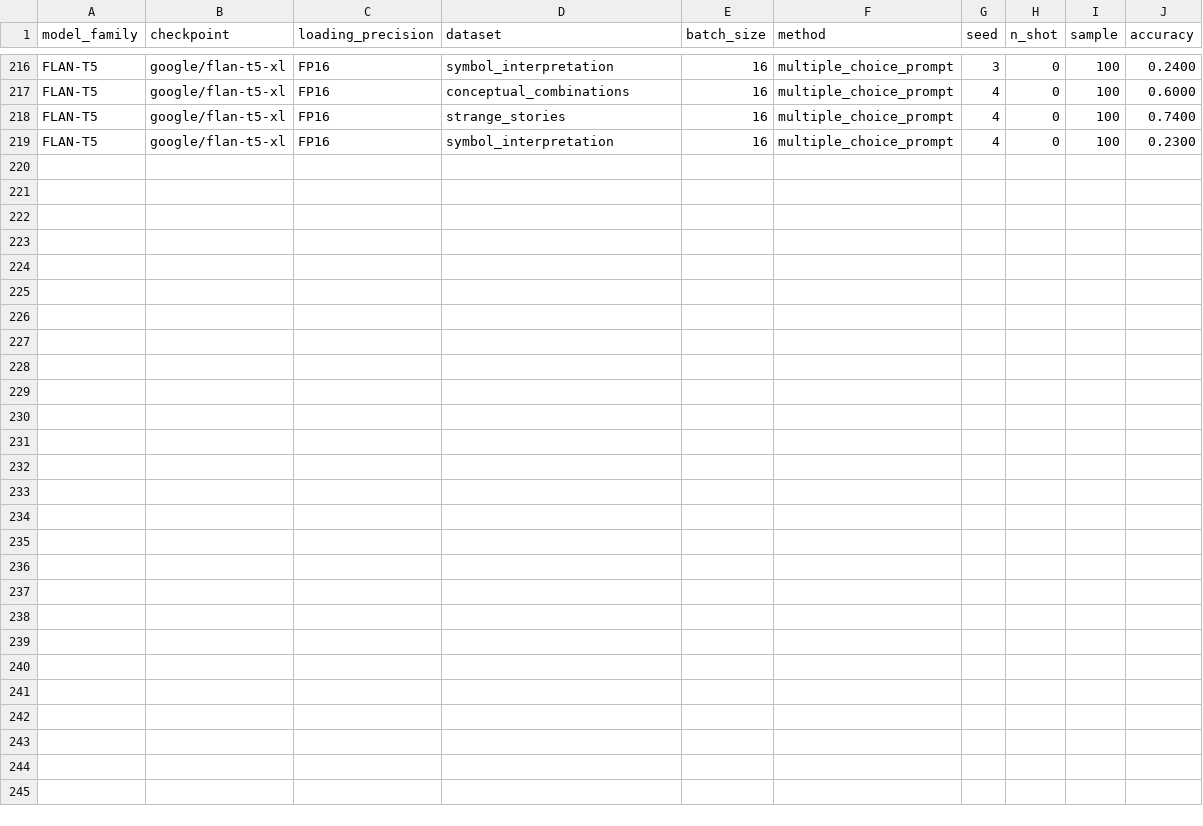
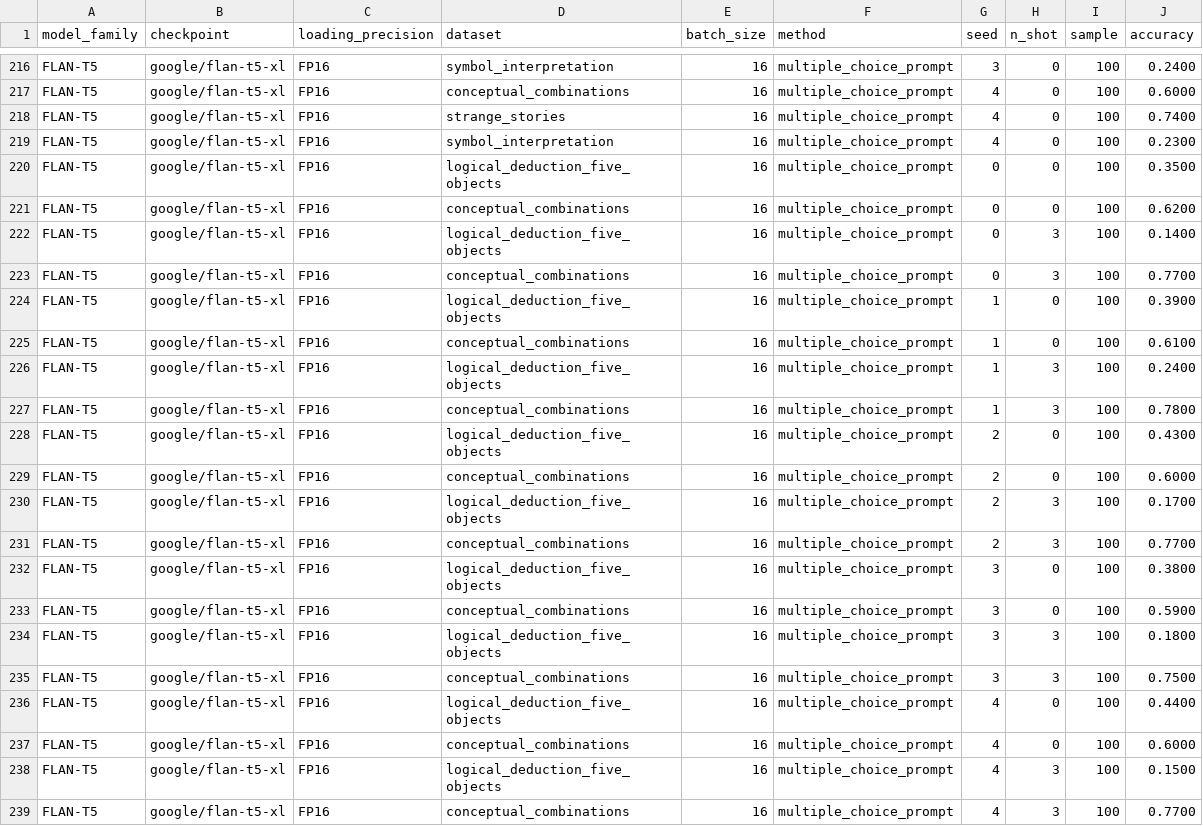
Before and after one commit to KasMasVan/csr_exp_resource_index, a CSV file: results/multiple_choice_prompt.csv, drawn as a sheet; only a part is shown, gaps mark what is left out; the diff names each change by its address in the sheet, - before the commit and + after, or states it on an @@ line.

```diff
--- a/results/multiple_choice_prompt.csv
+++ b/results/multiple_choice_prompt.csv
+row 220: FLAN-T5 | google/flan-t5-xl | FP16 | logical_deduction_five_objects | 16 | multiple_choice_prompt | 0 | 0 | 100 | 0.3500
+row 221: FLAN-T5 | google/flan-t5-xl | FP16 | conceptual_combinations | 16 | multiple_choice_prompt | 0 | 0 | 100 | 0.6200
+row 222: FLAN-T5 | google/flan-t5-xl | FP16 | logical_deduction_five_objects | 16 | multiple_choice_prompt | 0 | 3 | 100 | 0.1400
+row 223: FLAN-T5 | google/flan-t5-xl | FP16 | conceptual_combinations | 16 | multiple_choice_prompt | 0 | 3 | 100 | 0.7700
+row 224: FLAN-T5 | google/flan-t5-xl | FP16 | logical_deduction_five_objects | 16 | multiple_choice_prompt | 1 | 0 | 100 | 0.3900
+row 225: FLAN-T5 | google/flan-t5-xl | FP16 | conceptual_combinations | 16 | multiple_choice_prompt | 1 | 0 | 100 | 0.6100
+row 226: FLAN-T5 | google/flan-t5-xl | FP16 | logical_deduction_five_objects | 16 | multiple_choice_prompt | 1 | 3 | 100 | 0.2400
+row 227: FLAN-T5 | google/flan-t5-xl | FP16 | conceptual_combinations | 16 | multiple_choice_prompt | 1 | 3 | 100 | 0.7800
+row 228: FLAN-T5 | google/flan-t5-xl | FP16 | logical_deduction_five_objects | 16 | multiple_choice_prompt | 2 | 0 | 100 | 0.4300
+row 229: FLAN-T5 | google/flan-t5-xl | FP16 | conceptual_combinations | 16 | multiple_choice_prompt | 2 | 0 | 100 | 0.6000
+row 230: FLAN-T5 | google/flan-t5-xl | FP16 | logical_deduction_five_objects | 16 | multiple_choice_prompt | 2 | 3 | 100 | 0.1700
+row 231: FLAN-T5 | google/flan-t5-xl | FP16 | conceptual_combinations | 16 | multiple_choice_prompt | 2 | 3 | 100 | 0.7700
+row 232: FLAN-T5 | google/flan-t5-xl | FP16 | logical_deduction_five_objects | 16 | multiple_choice_prompt | 3 | 0 | 100 | 0.3800
+row 233: FLAN-T5 | google/flan-t5-xl | FP16 | conceptual_combinations | 16 | multiple_choice_prompt | 3 | 0 | 100 | 0.5900
+row 234: FLAN-T5 | google/flan-t5-xl | FP16 | logical_deduction_five_objects | 16 | multiple_choice_prompt | 3 | 3 | 100 | 0.1800
+row 235: FLAN-T5 | google/flan-t5-xl | FP16 | conceptual_combinations | 16 | multiple_choice_prompt | 3 | 3 | 100 | 0.7500
+row 236: FLAN-T5 | google/flan-t5-xl | FP16 | logical_deduction_five_objects | 16 | multiple_choice_prompt | 4 | 0 | 100 | 0.4400
+row 237: FLAN-T5 | google/flan-t5-xl | FP16 | conceptual_combinations | 16 | multiple_choice_prompt | 4 | 0 | 100 | 0.6000
+row 238: FLAN-T5 | google/flan-t5-xl | FP16 | logical_deduction_five_objects | 16 | multiple_choice_prompt | 4 | 3 | 100 | 0.1500
+row 239: FLAN-T5 | google/flan-t5-xl | FP16 | conceptual_combinations | 16 | multiple_choice_prompt | 4 | 3 | 100 | 0.7700
```
Also changed, not shown: results/calibration.csv, results/channel.csv, 7 other files.
